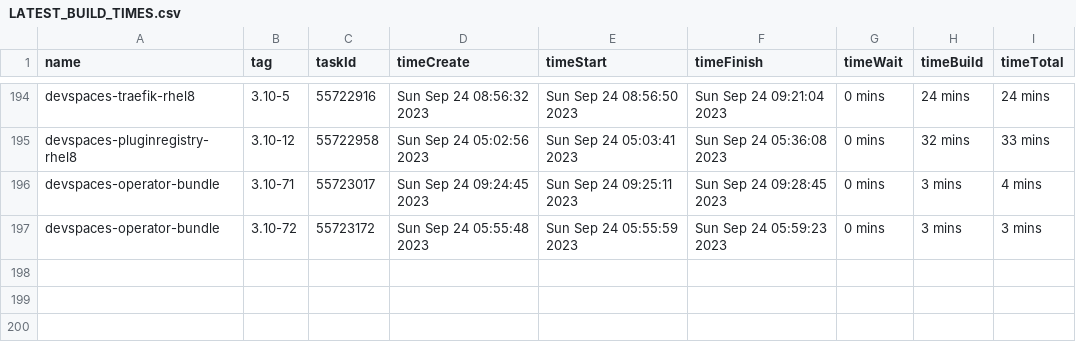
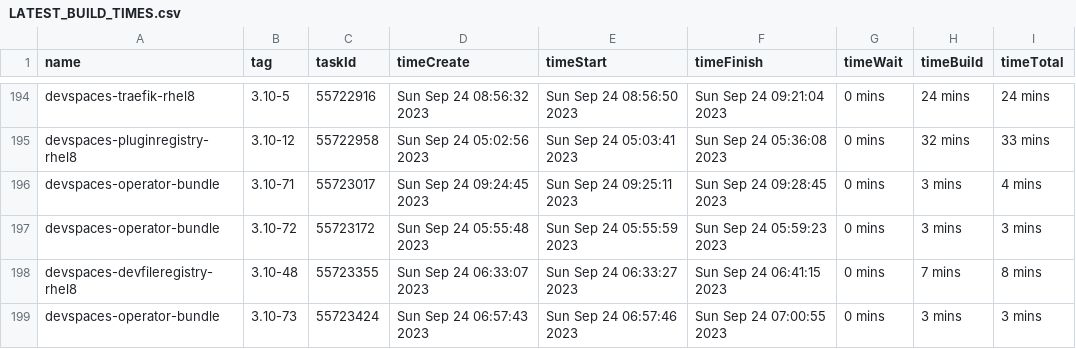
Before and after one commit to redhat-developer/devspaces, a CSV file: dependencies/LATEST_BUILD_TIMES.csv, drawn as a sheet; only a part is shown, gaps mark what is left out.

Commit message:
chore: Update dependencies/LATEST_IMAGES, COMMITS, DIGESTS, INDEXES, BUILD_TIMES
Signed-off-by: devstudio-release <nickboldt+devstudio-release@gmail.com>

```diff
--- a/dependencies/LATEST_BUILD_TIMES.csv
+++ b/dependencies/LATEST_BUILD_TIMES.csv
@@ -197 +197,3 @@
 "devspaces-operator-bundle","3.10-72",55723172,"Sun Sep 24 05:55:48 2023","Sun Sep 24 05:55:59 2023","Sun Sep 24 05:59:23 2023","0 mins","3 mins","3 mins"
+"devspaces-devfileregistry-rhel8","3.10-48",55723355,"Sun Sep 24 06:33:07 2023","Sun Sep 24 06:33:27 2023","Sun Sep 24 06:41:15 2023","0 mins","7 mins","8 mins"
+"devspaces-operator-bundle","3.10-73",55723424,"Sun Sep 24 06:57:43 2023","Sun Sep 24 06:57:46 2023","Sun Sep 24 07:00:55 2023","0 mins","3 mins","3 mins"
```
Also changed, not shown: 6 other files.
